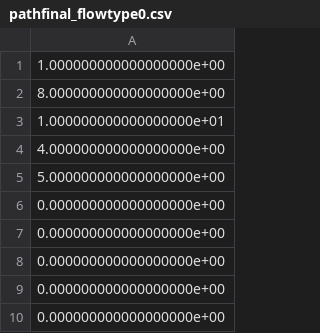
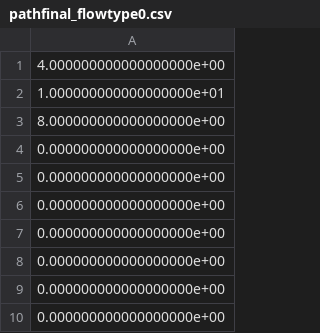
Before and after one commit to karthikdash/PacketLevel_Sim_Hetero, a CSV file: pathfinal_flowtype0.csv, drawn as a sheet.

```diff
--- a/pathfinal_flowtype0.csv
+++ b/pathfinal_flowtype0.csv
@@ -1,6 +1,6 @@
-1.000000000000000000e+00
+4.000000000000000000e+00
+1.000000000000000000e+01
 8.000000000000000000e+00
-1.000000000000000000e+01
-4.000000000000000000e+00
-5.000000000000000000e+00
+0.000000000000000000e+00
+0.000000000000000000e+00
 0.000000000000000000e+00
```
Also changed, not shown: 5 other files.
